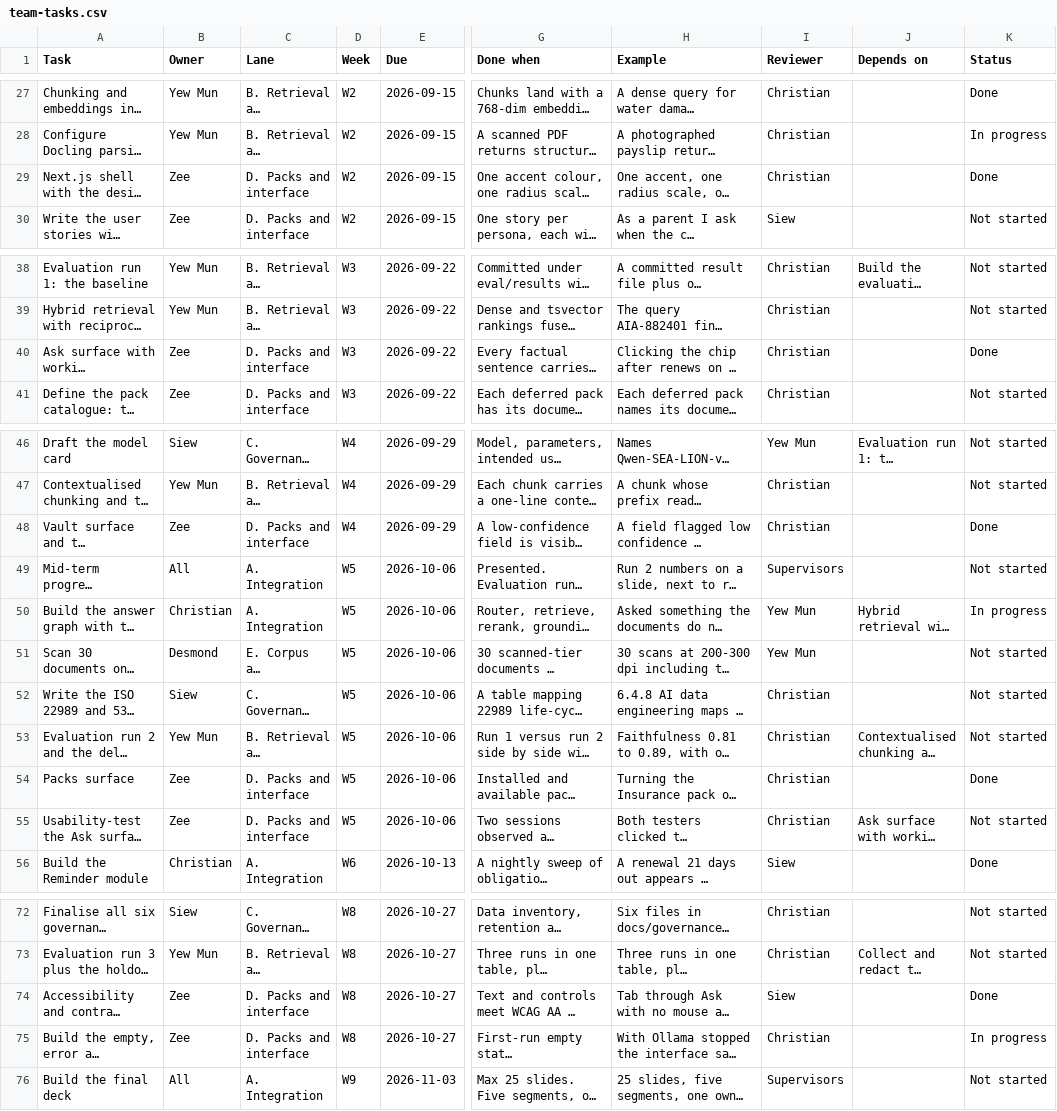
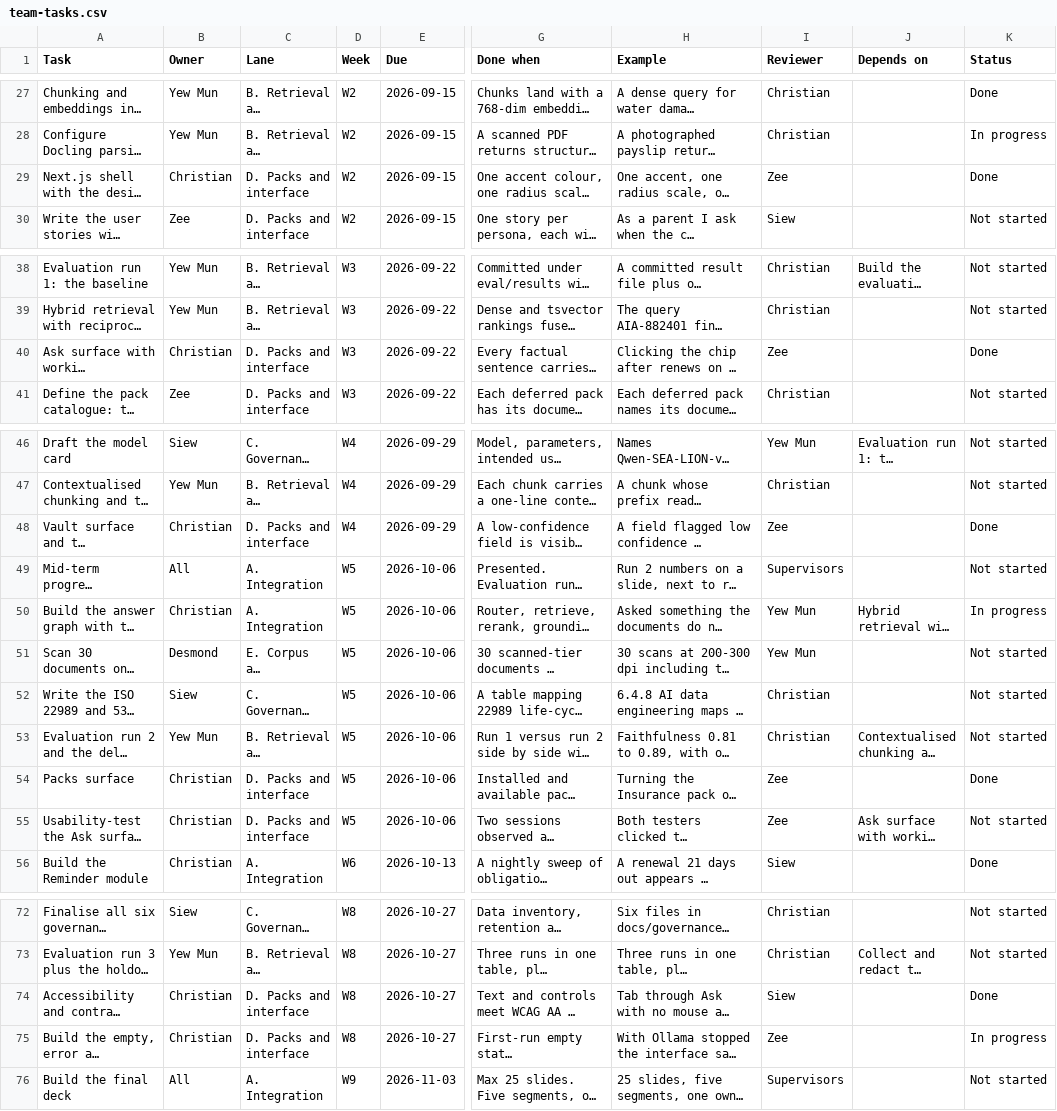
Before and after one commit to feynman82/igd-capstone-2026, a CSV file: docs/team-tasks.csv, drawn as a sheet; only a part is shown, gaps mark what is left out; long unchanged cells end in …; the diff names each change by its address in the sheet, - before the commit and + after, or states it on an @@ line.

```diff
--- a/docs/team-tasks.csv
+++ b/docs/team-tasks.csv
-B29 (Owner): Zee
+B29 (Owner): Christian
-I29 (Reviewer): Christian
+I29 (Reviewer): Zee
-B40 (Owner): Zee
+B40 (Owner): Christian
-I40 (Reviewer): Christian
+I40 (Reviewer): Zee
-B48 (Owner): Zee
+B48 (Owner): Christian
-I48 (Reviewer): Christian
+I48 (Reviewer): Zee
-B54:B55 (Owner): Zee
+B54:B55 (Owner): Christian
-I54:I55 (Reviewer): Christian
+I54:I55 (Reviewer): Zee
-B74:B75 (Owner): Zee
+B74:B75 (Owner): Christian
-I75 (Reviewer): Christian
+I75 (Reviewer): Zee
```
Also changed, not shown: 5 other files.
